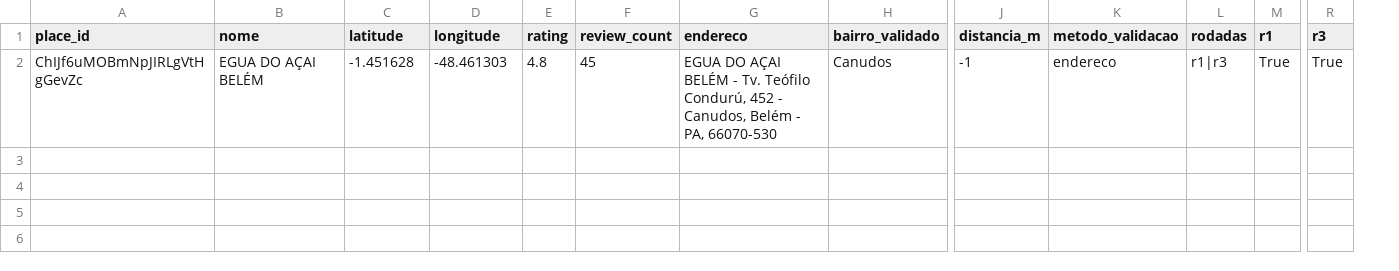
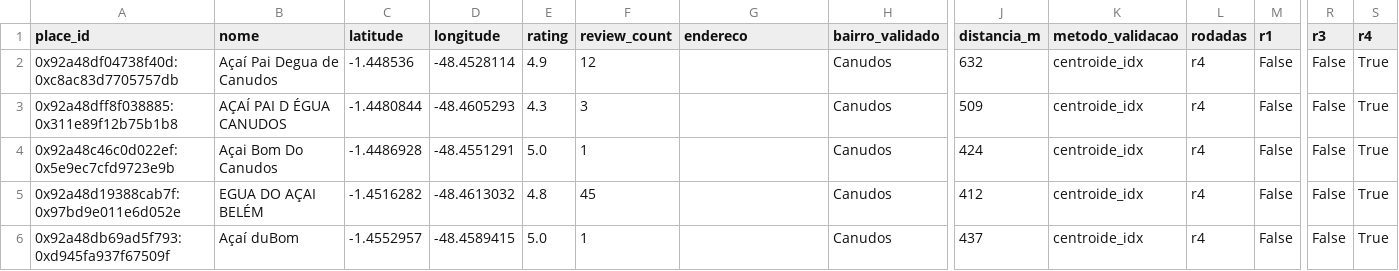
Before and after one commit to igoorsa93/acai-map-belem, a CSV file: data/coleta/bairros/canudos/validado.csv, drawn as a sheet; only a part is shown, gaps mark what is left out; addresses are those after the commit; rows hold the shown columns only; the diff names each change by its address in the sheet, - before the commit and + after, or states it on an @@ line.

```diff
--- a/data/coleta/bairros/canudos/validado.csv
+++ b/data/coleta/bairros/canudos/validado.csv
+column S (r4), row 5: True
+row 2: 0x92a48df04738f40d:0xc8ac83d7705757db | Açaí Pai Degua de Canudos | -1.448536 | -48.4528114 | 4.9 | 12 |  | Canudos | 632 | centroide_idx | r4 | False | False | True
+row 3: 0x92a48dff8f038885:0x311e89f12b75b1b8 | AÇAÍ PAI D ÉGUA CANUDOS | -1.4480844 | -48.4605293 | 4.3 | 3 |  | Canudos | 509 | centroide_idx | r4 | False | False | True
+row 4: 0x92a48c46c0d022ef:0x5e9ec7cfd9723e9b | Açai Bom Do Canudos | -1.4486928 | -48.4551291 | 5.0 | 1 |  | Canudos | 424 | centroide_idx | r4 | False | False | True
-A5 (place_id): ChIJf6uMOBmNpJIRLgVtHgGevZc
+A5 (place_id): 0x92a48d19388cab7f:0x97bd9e011e6d052e
-C5 (latitude): -1.451628
+C5 (latitude): -1.4516282
-D5 (longitude): -48.461303
+D5 (longitude): -48.4613032
-G5 (endereco): EGUA DO AÇAI BELÉM - Tv. Teófilo Condurú, 452 - Canudos, Belém - PA, 66070-530
+G5 (endereco): (empty)
-J5 (distancia_m): -1
+J5 (distancia_m): 412
-K5 (metodo_validacao): endereco
+K5 (metodo_validacao): centroide_idx
-L5 (rodadas): r1|r3
+L5 (rodadas): r4
-M5 (r1): True
+M5 (r1): False
-R5 (r3): True
+R5 (r3): False
+row 6: 0x92a48db69ad5f793:0xd945fa937f67509f | Açaí duBom | -1.4552957 | -48.4589415 | 5.0 | 1 |  | Canudos | 437 | centroide_idx | r4 | False | False | True
```
Also changed, not shown: data/coleta/bairros/aguas_lindas/validado.csv, data/coleta/bairros/aura/validado.csv, 24 other files.
